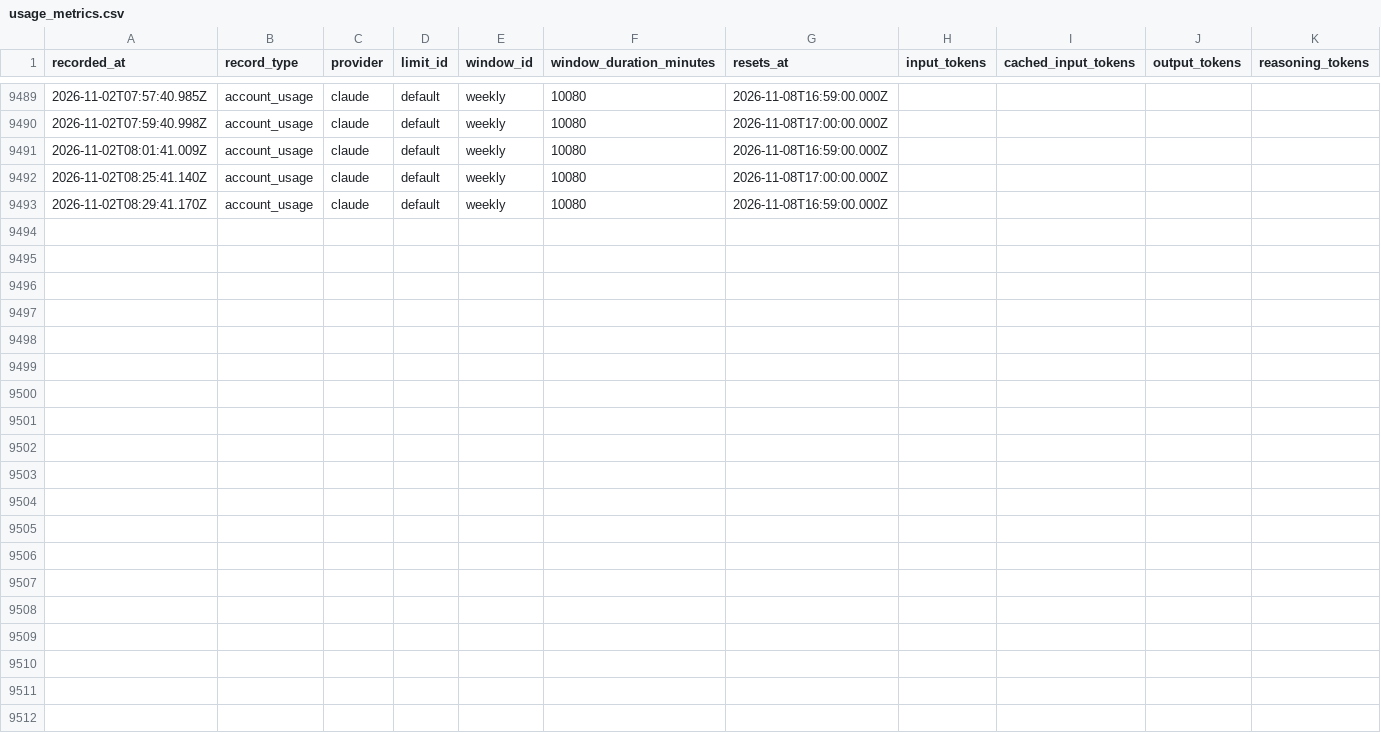
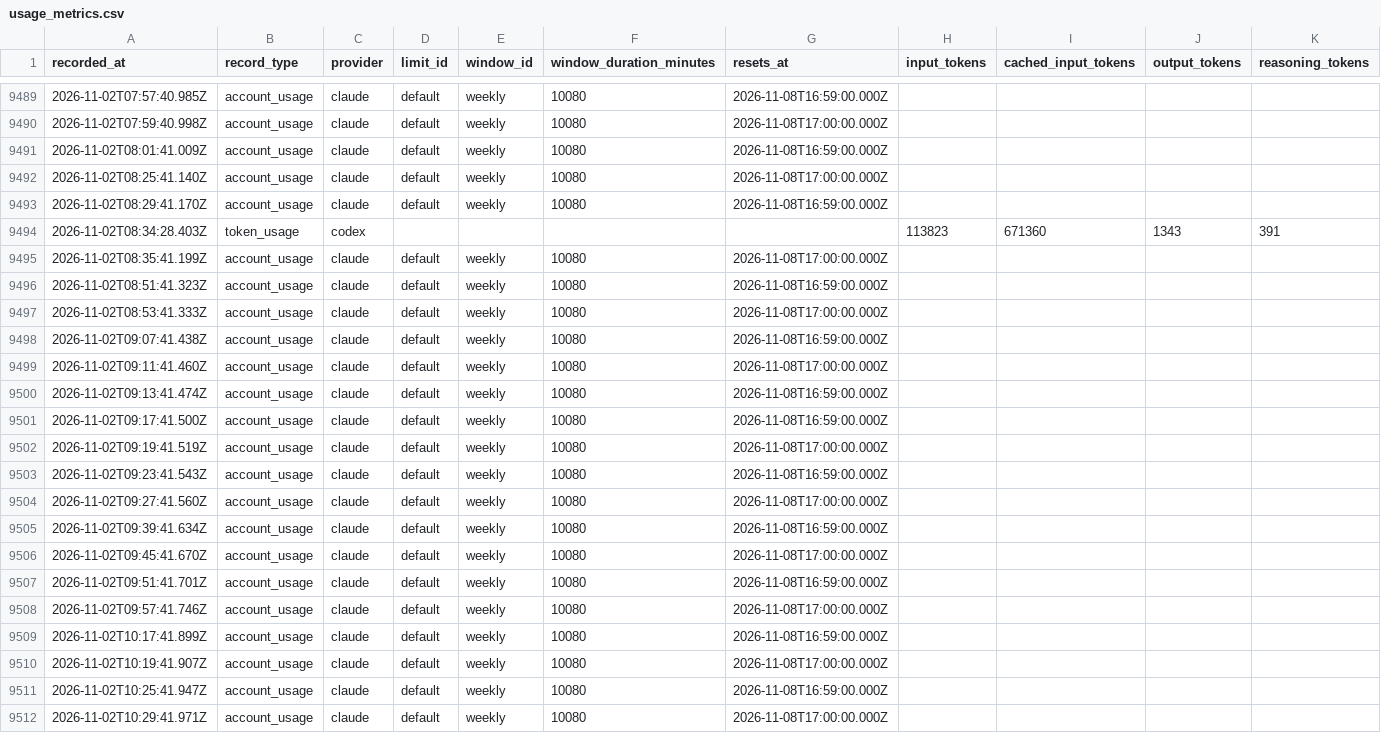
Before and after one commit to jan-bogaerts/md2, a CSV file: design/usage_metrics.csv, drawn as a sheet; only a part is shown, gaps mark what is left out; rows hold the shown columns only; the diff names each change by its address in the sheet, - before the commit and + after, or states it on an @@ line.

```diff
--- a/design/usage_metrics.csv
+++ b/design/usage_metrics.csv
+row 9494: 2026-11-02T08:34:28.403Z | token_usage | codex |  |  |  |  | 113823 | 671360 | 1343 | 391
+row 9495: 2026-11-02T08:35:41.199Z | account_usage | claude | default | weekly | 10080 | 2026-11-08T17:00:00.000Z
+row 9496: 2026-11-02T08:51:41.323Z | account_usage | claude | default | weekly | 10080 | 2026-11-08T16:59:00.000Z
+row 9497: 2026-11-02T08:53:41.333Z | account_usage | claude | default | weekly | 10080 | 2026-11-08T17:00:00.000Z
+row 9498: 2026-11-02T09:07:41.438Z | account_usage | claude | default | weekly | 10080 | 2026-11-08T16:59:00.000Z
+row 9499: 2026-11-02T09:11:41.460Z | account_usage | claude | default | weekly | 10080 | 2026-11-08T17:00:00.000Z
+row 9500: 2026-11-02T09:13:41.474Z | account_usage | claude | default | weekly | 10080 | 2026-11-08T16:59:00.000Z
+row 9501: 2026-11-02T09:17:41.500Z | account_usage | claude | default | weekly | 10080 | 2026-11-08T16:59:00.000Z
+row 9502: 2026-11-02T09:19:41.519Z | account_usage | claude | default | weekly | 10080 | 2026-11-08T17:00:00.000Z
+row 9503: 2026-11-02T09:23:41.543Z | account_usage | claude | default | weekly | 10080 | 2026-11-08T16:59:00.000Z
+row 9504: 2026-11-02T09:27:41.560Z | account_usage | claude | default | weekly | 10080 | 2026-11-08T17:00:00.000Z
+row 9505: 2026-11-02T09:39:41.634Z | account_usage | claude | default | weekly | 10080 | 2026-11-08T16:59:00.000Z
+row 9506: 2026-11-02T09:45:41.670Z | account_usage | claude | default | weekly | 10080 | 2026-11-08T17:00:00.000Z
+row 9507: 2026-11-02T09:51:41.701Z | account_usage | claude | default | weekly | 10080 | 2026-11-08T16:59:00.000Z
+row 9508: 2026-11-02T09:57:41.746Z | account_usage | claude | default | weekly | 10080 | 2026-11-08T17:00:00.000Z
+row 9509: 2026-11-02T10:17:41.899Z | account_usage | claude | default | weekly | 10080 | 2026-11-08T16:59:00.000Z
+row 9510: 2026-11-02T10:19:41.907Z | account_usage | claude | default | weekly | 10080 | 2026-11-08T17:00:00.000Z
+row 9511: 2026-11-02T10:25:41.947Z | account_usage | claude | default | weekly | 10080 | 2026-11-08T16:59:00.000Z
+row 9512: 2026-11-02T10:29:41.971Z | account_usage | claude | default | weekly | 10080 | 2026-11-08T17:00:00.000Z
```
Also changed, not shown: 1 other file.
